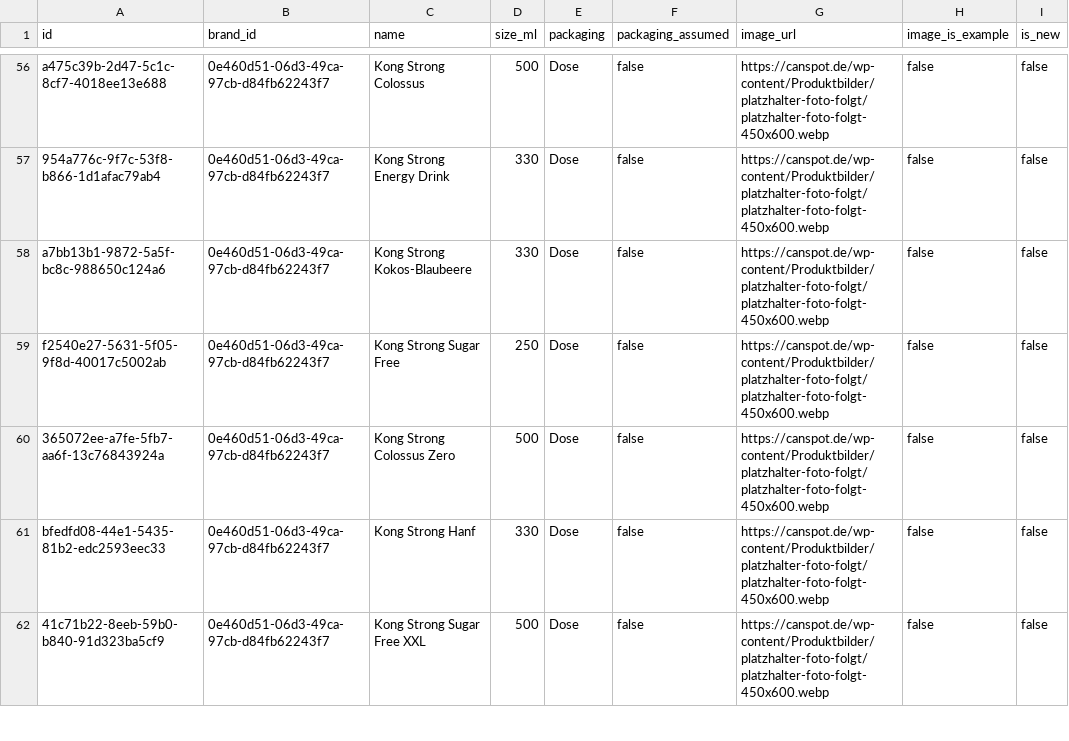
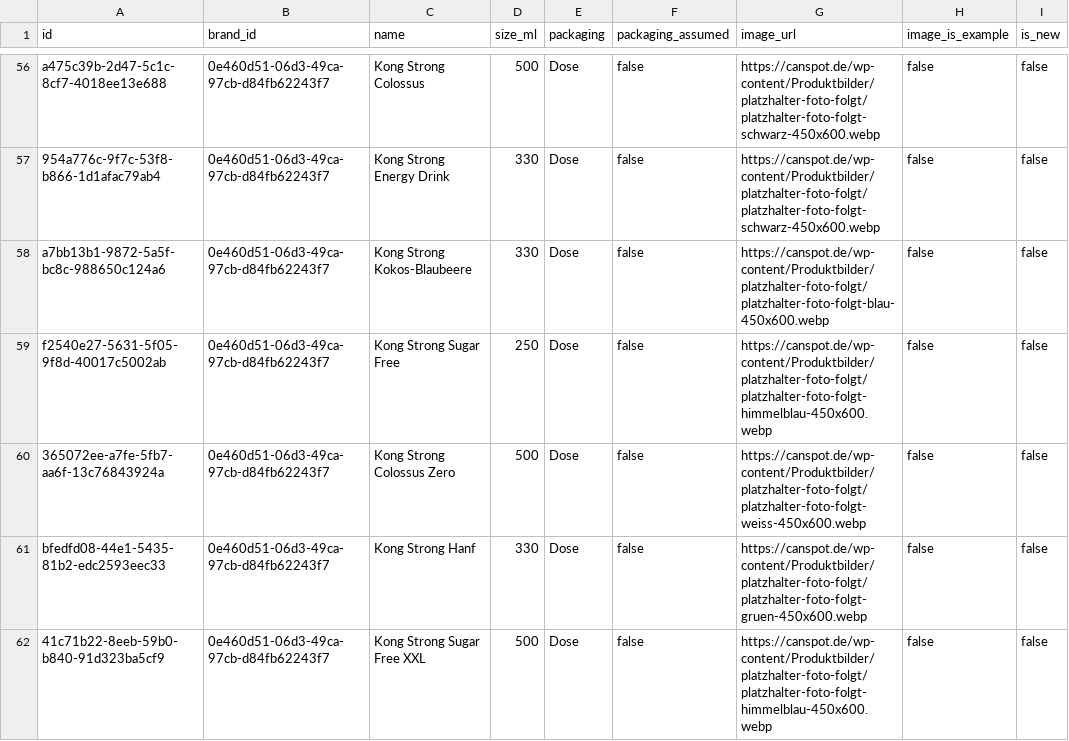
Before and after one commit to CanspotOrga/canspotapp, a CSV file: supabase/data/products.csv, drawn as a sheet; only a part is shown, gaps mark what is left out; the diff covers the shown part only; the diff names each change by its address in the sheet, - before the commit and + after, or states it on an @@ line.

Commit message:
Platzhalterbilder: farblich passender Platzhalter je Produkt (sql-platzhalter-farben.sql), seed.sql, products.csv und Open-Food-Facts-SQL nachgezogen

```diff
--- a/supabase/data/products.csv
+++ b/supabase/data/products.csv
-G56:G57 (image_url): https://canspot.de/wp-content/Produktbilder/platzhalter-foto-folgt/platzhalter-foto-folgt-450x600.webp
+G56:G57 (image_url): https://canspot.de/wp-content/Produktbilder/platzhalter-foto-folgt/platzhalter-foto-folgt-schwarz-450x600.webp
-G58 (image_url): https://canspot.de/wp-content/Produktbilder/platzhalter-foto-folgt/platzhalter-foto-folgt-450x600.webp
+G58 (image_url): https://canspot.de/wp-content/Produktbilder/platzhalter-foto-folgt/platzhalter-foto-folgt-blau-450x600.webp
-G59 (image_url): https://canspot.de/wp-content/Produktbilder/platzhalter-foto-folgt/platzhalter-foto-folgt-450x600.webp
+G59 (image_url): https://canspot.de/wp-content/Produktbilder/platzhalter-foto-folgt/platzhalter-foto-folgt-himmelblau-450x600.webp
-G60 (image_url): https://canspot.de/wp-content/Produktbilder/platzhalter-foto-folgt/platzhalter-foto-folgt-450x600.webp
+G60 (image_url): https://canspot.de/wp-content/Produktbilder/platzhalter-foto-folgt/platzhalter-foto-folgt-weiss-450x600.webp
-G61 (image_url): https://canspot.de/wp-content/Produktbilder/platzhalter-foto-folgt/platzhalter-foto-folgt-450x600.webp
+G61 (image_url): https://canspot.de/wp-content/Produktbilder/platzhalter-foto-folgt/platzhalter-foto-folgt-gruen-450x600.webp
-G62 (image_url): https://canspot.de/wp-content/Produktbilder/platzhalter-foto-folgt/platzhalter-foto-folgt-450x600.webp
+G62 (image_url): https://canspot.de/wp-content/Produktbilder/platzhalter-foto-folgt/platzhalter-foto-folgt-himmelblau-450x600.webp
```
Also changed, not shown: 146 edited cells elsewhere in this file, 3 other files.
